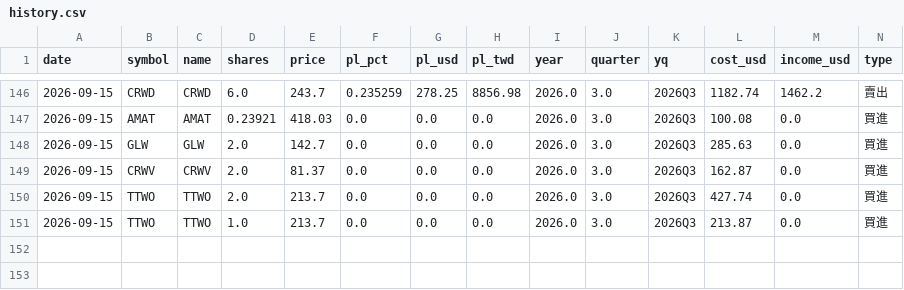
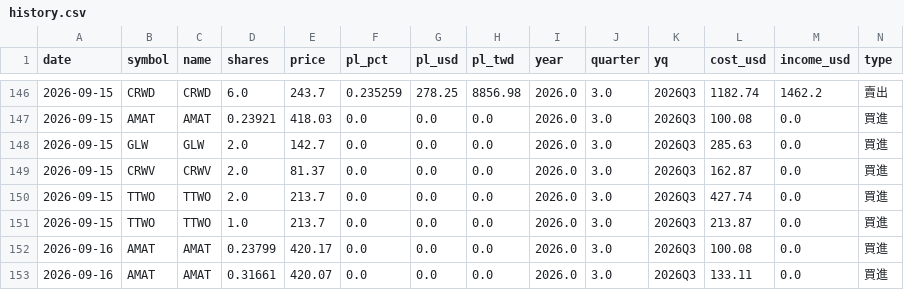
Before and after one commit to ymt1001816-cyber/my-stock-app, a CSV file: history.csv, drawn as a sheet; only a part is shown, gaps mark what is left out; rows hold the shown columns only; the diff names each change by its address in the sheet, - before the commit and + after, or states it on an @@ line.

Commit message:
新增交易紀錄 history.csv

```diff
--- a/history.csv
+++ b/history.csv
+row 152: 2026-09-16 | AMAT | AMAT | 0.23799 | 420.17 | 0.0 | 0.0 | 0.0 | 2026.0 | 3.0 | 2026Q3 | 100.08 | 0.0 | 買進
+row 153: 2026-09-16 | AMAT | AMAT | 0.31661 | 420.07 | 0.0 | 0.0 | 0.0 | 2026.0 | 3.0 | 2026Q3 | 133.11 | 0.0 | 買進
```
